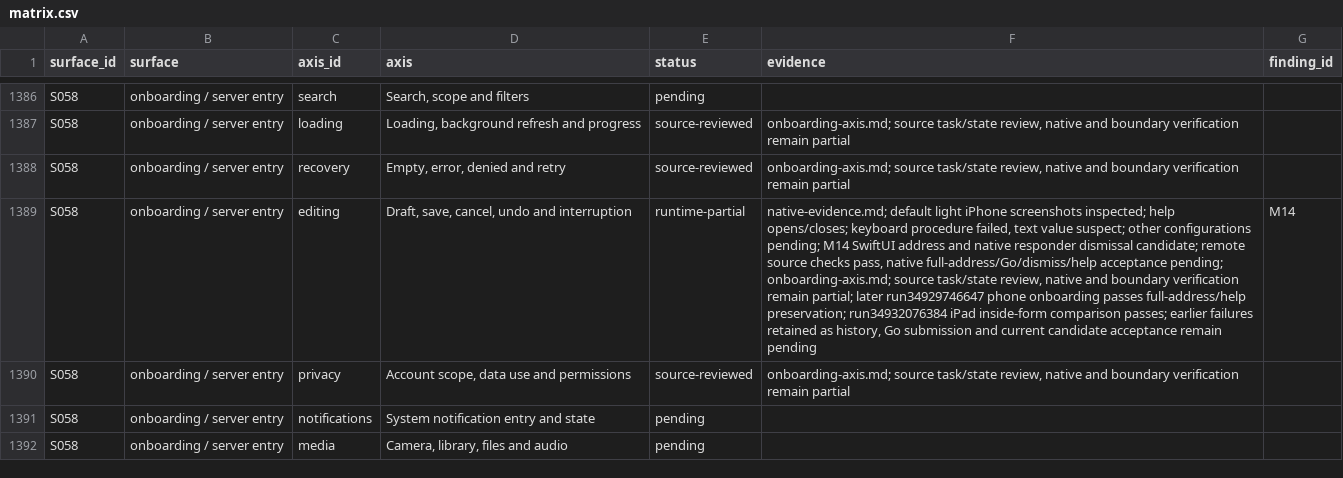
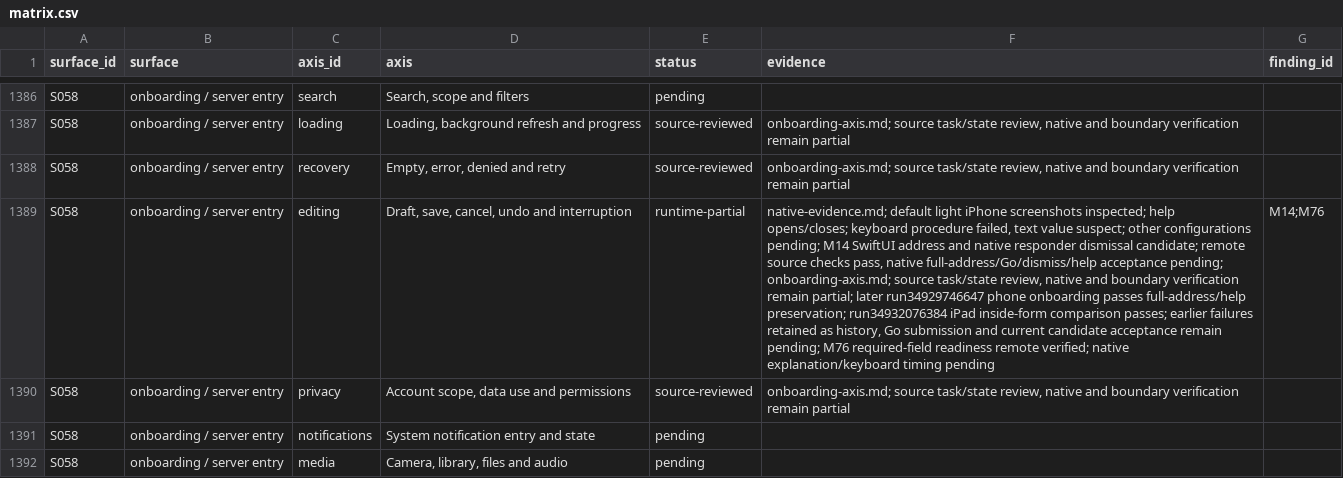
Before and after one commit to elsell/stuffstash, a CSV file: docs/reports/mobile-ui-remediation-2026-09-14/matrix.csv, drawn as a sheet; only a part is shown, gaps mark what is left out; the diff covers the shown part only; the diff names each change by its address in the sheet, - before the commit and + after, or states it on an @@ line.

Commit message:
fix(mobile): reflect onboarding required-field readiness

```diff
--- a/docs/reports/mobile-ui-remediation-2026-09-14/matrix.csv
+++ b/docs/reports/mobile-ui-remediation-2026-09-14/matrix.csv
-F1389 (evidence): …acceptance remain pending
+F1389 (evidence): …acceptance remain pending; M76 required-field readiness remote verified; native explanation/keyboard timing pending
-G1389 (finding_id): M14
+G1389 (finding_id): M14;M76
```
Also changed, not shown: 6 edited cells elsewhere in this file, 5 other files.
